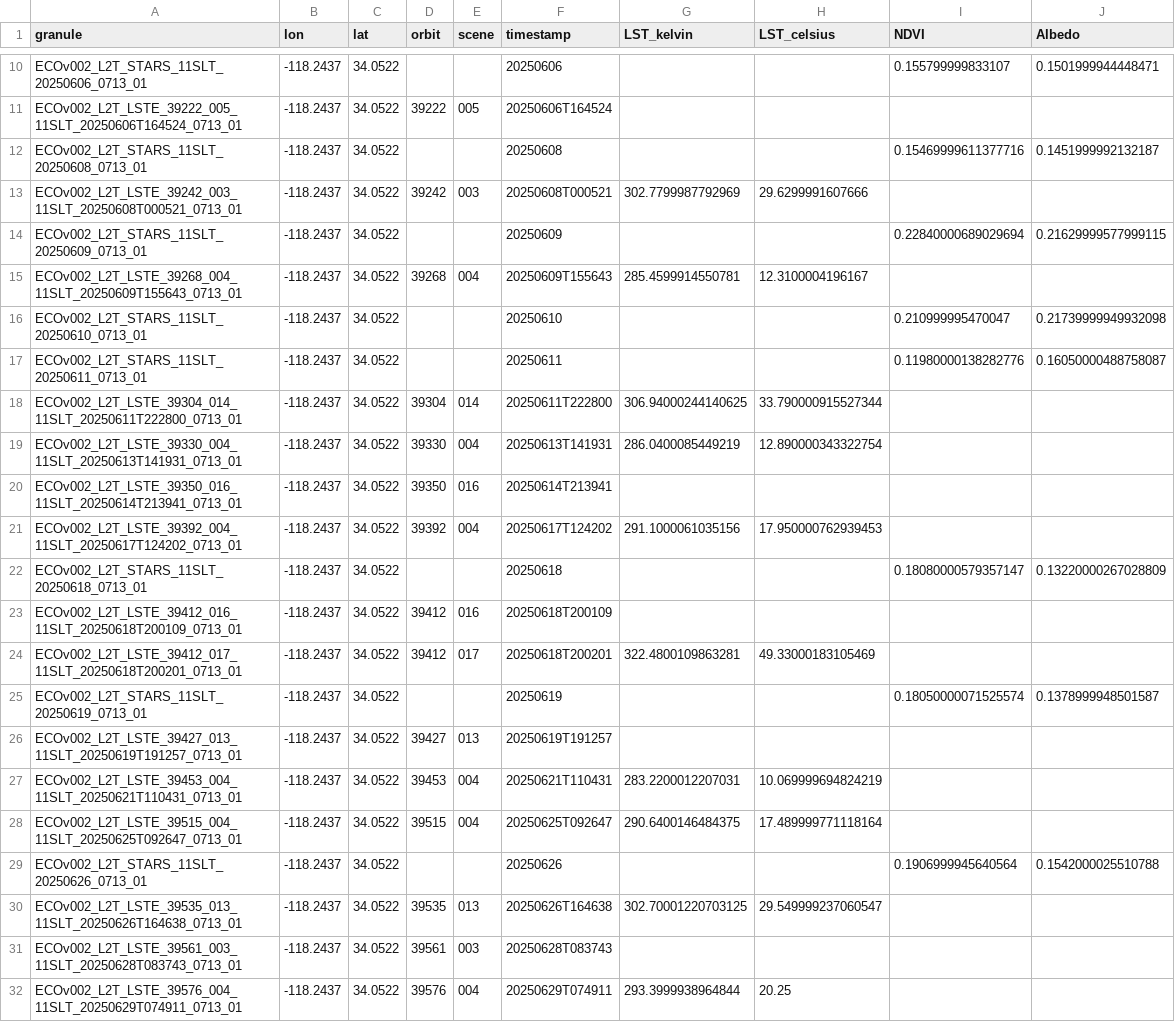
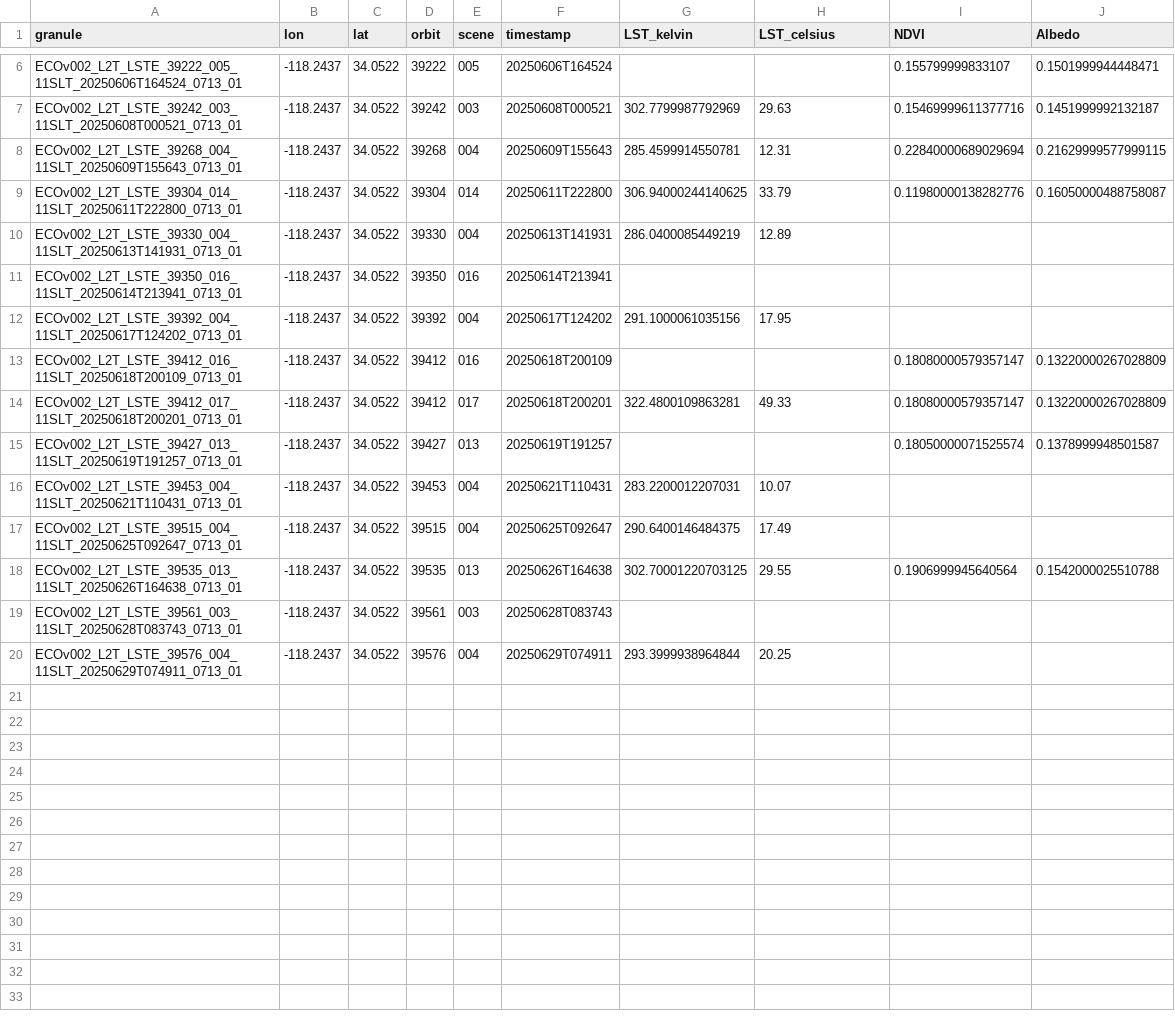
Before and after one commit to ECOSTRESS-Collection-2/ECOv002-CMR, a CSV file: ecostress_multivar_11SLT_2025-06-01_2025-06-30.csv, drawn as a sheet; only a part is shown, gaps mark what is left out; removed rows and columns are numbered as before the commit, all else as after; the diff covers the shown part only; the diff names each change by its address in the sheet, - before the commit and + after, or states it on an @@ line.

Commit message:
point-sampling LSTE and STARS together

```diff
--- a/ecostress_multivar_11SLT_2025-06-01_2025-06-30.csv
+++ b/ecostress_multivar_11SLT_2025-06-01_2025-06-30.csv
-row 10: ECOv002_L2T_STARS_11SLT_20250606_0713_01 | -118.2437 | 34.0522 |  |  | 20250606 |  |  | 0.155799999833107 | 0.1501999944448471
-I6 (NDVI): (empty)
+I6 (NDVI): 0.155799999833107
-J6 (Albedo): (empty)
+J6 (Albedo): 0.1501999944448471
-row 12: ECOv002_L2T_STARS_11SLT_20250608_0713_01 | -118.2437 | 34.0522 |  |  | 20250608 |  |  | 0.15469999611377716 | 0.1451999992132187
-H7 (LST_celsius): 29.6299991607666
+H7 (LST_celsius): 29.63
-I7 (NDVI): (empty)
+I7 (NDVI): 0.15469999611377716
-J7 (Albedo): (empty)
+J7 (Albedo): 0.1451999992132187
-row 14: ECOv002_L2T_STARS_11SLT_20250609_0713_01 | -118.2437 | 34.0522 |  |  | 20250609 |  |  | 0.22840000689029694 | 0.21629999577999115
-H8 (LST_celsius): 12.3100004196167
+H8 (LST_celsius): 12.31
-I8 (NDVI): (empty)
+I8 (NDVI): 0.22840000689029694
-J8 (Albedo): (empty)
+J8 (Albedo): 0.21629999577999115
-row 16: ECOv002_L2T_STARS_11SLT_20250610_0713_01 | -118.2437 | 34.0522 |  |  | 20250610 |  |  | 0.210999995470047 | 0.21739999949932098
-row 17: ECOv002_L2T_STARS_11SLT_20250611_0713_01 | -118.2437 | 34.0522 |  |  | 20250611 |  |  | 0.11980000138282776 | 0.16050000488758087
-H9 (LST_celsius): 33.790000915527344
+H9 (LST_celsius): 33.79
-I9 (NDVI): (empty)
+I9 (NDVI): 0.11980000138282776
-J9 (Albedo): (empty)
+J9 (Albedo): 0.16050000488758087
-H10 (LST_celsius): 12.890000343322754
+H10 (LST_celsius): 12.89
-H12 (LST_celsius): 17.950000762939453
+H12 (LST_celsius): 17.95
-row 22: ECOv002_L2T_STARS_11SLT_20250618_0713_01 | -118.2437 | 34.0522 |  |  | 20250618 |  |  | 0.18080000579357147 | 0.13220000267028809
-I13:I14 (NDVI): (empty)
+I13:I14 (NDVI): 0.18080000579357147
-J13:J14 (Albedo): (empty)
+J13:J14 (Albedo): 0.13220000267028809
-H14 (LST_celsius): 49.33000183105469
+H14 (LST_celsius): 49.33
-row 25: ECOv002_L2T_STARS_11SLT_20250619_0713_01 | -118.2437 | 34.0522 |  |  | 20250619 |  |  | 0.18050000071525574 | 0.1378999948501587
-I15 (NDVI): (empty)
+I15 (NDVI): 0.18050000071525574
-J15 (Albedo): (empty)
+J15 (Albedo): 0.1378999948501587
-H16 (LST_celsius): 10.069999694824219
+H16 (LST_celsius): 10.07
-H17 (LST_celsius): 17.489999771118164
+H17 (LST_celsius): 17.49
-row 29: ECOv002_L2T_STARS_11SLT_20250626_0713_01 | -118.2437 | 34.0522 |  |  | 20250626 |  |  | 0.1906999945640564 | 0.1542000025510788
-H18 (LST_celsius): 29.549999237060547
+H18 (LST_celsius): 29.55
-I18 (NDVI): (empty)
+I18 (NDVI): 0.1906999945640564
-J18 (Albedo): (empty)
+J18 (Albedo): 0.1542000025510788
```
Also changed, not shown: 4 removed rows and 9 edited cells elsewhere in this file, 1 other file.
